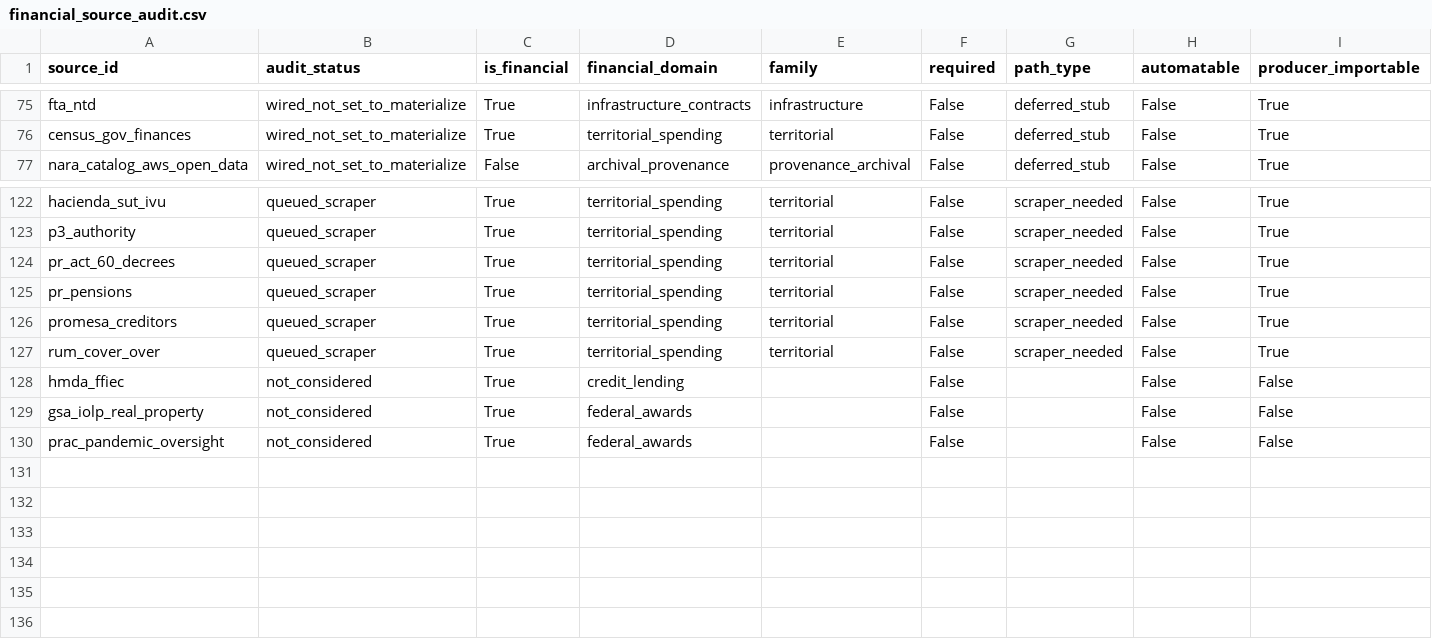
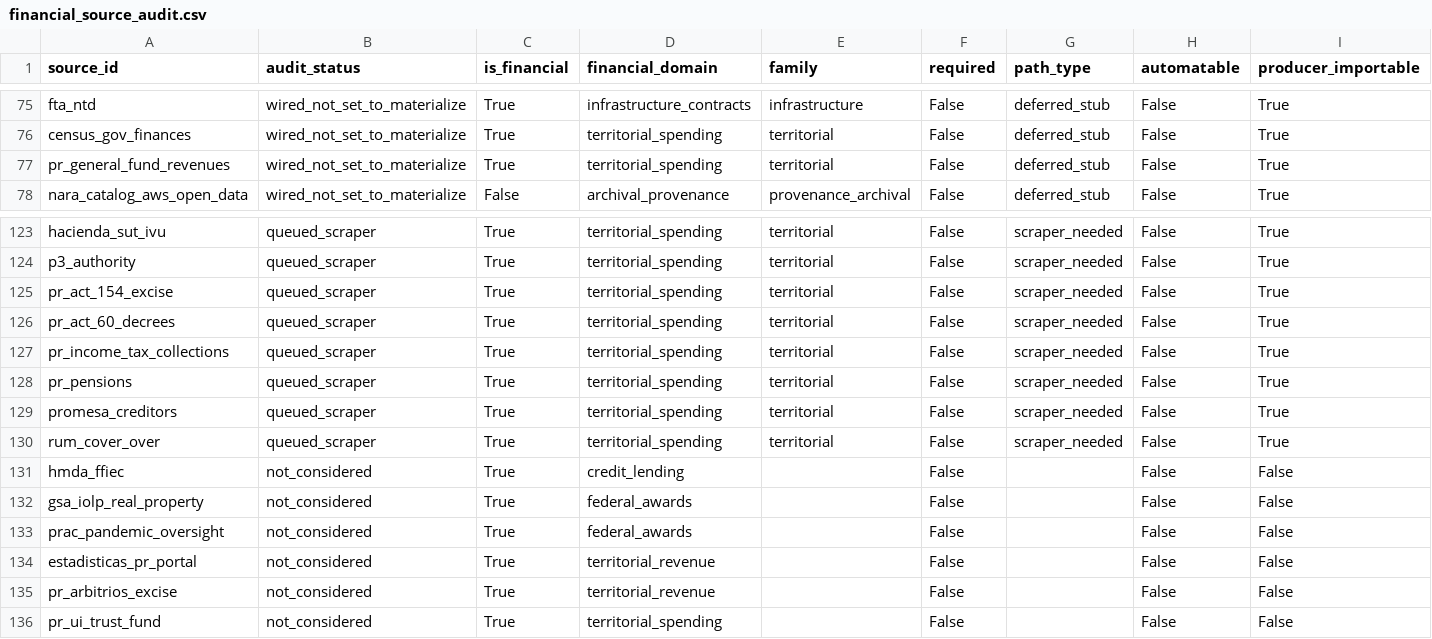
Before and after one commit to jotaele44/Contract-Sweeper, a CSV file: reports/financial_source_audit.csv, drawn as a sheet; only a part is shown, gaps mark what is left out; rows hold the shown columns only; the diff names each change by its address in the sheet, - before the commit and + after, or states it on an @@ line.

```diff
--- a/reports/financial_source_audit.csv
+++ b/reports/financial_source_audit.csv
+row 77: pr_general_fund_revenues | wired_not_set_to_materialize | True | territorial_spending | territorial | False | deferred_stub | False | True
+row 125: pr_act_154_excise | queued_scraper | True | territorial_spending | territorial | False | scraper_needed | False | True
+row 127: pr_income_tax_collections | queued_scraper | True | territorial_spending | territorial | False | scraper_needed | False | True
+row 134: estadisticas_pr_portal | not_considered | True | territorial_revenue |  | False |  | False | False
+row 135: pr_arbitrios_excise | not_considered | True | territorial_revenue |  | False |  | False | False
+row 136: pr_ui_trust_fund | not_considered | True | territorial_spending |  | False |  | False | False
```
Also changed, not shown: reports/financial_source_coverage_gaps.csv, reports/gap_analysis_report.csv, 14 other files.
